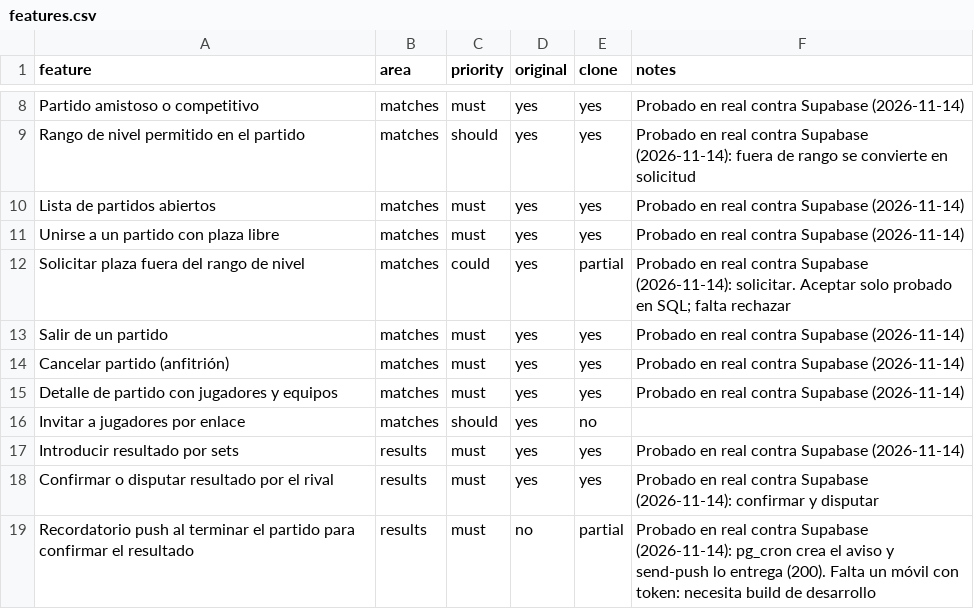
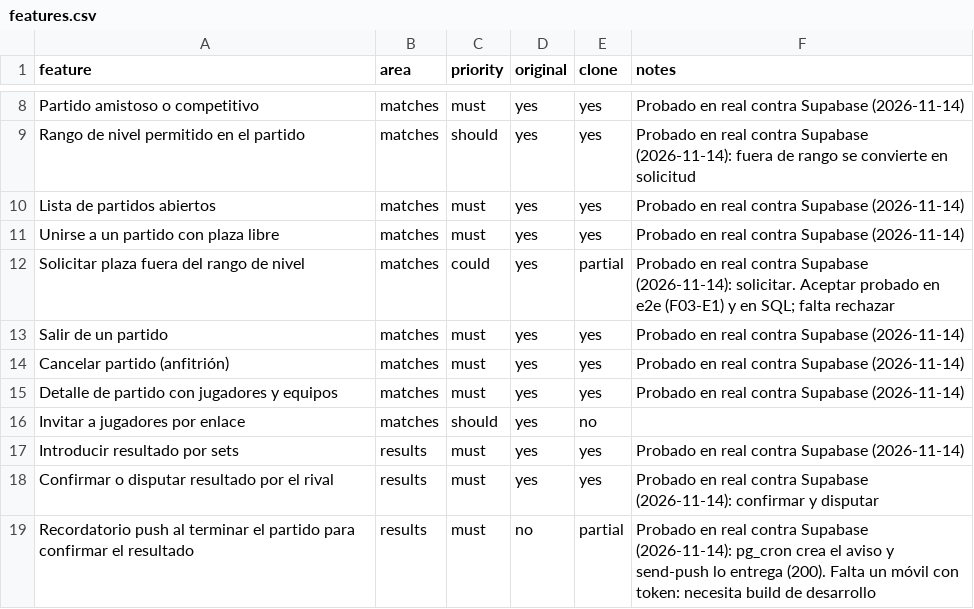
Before and after one commit to DaviidRicoo/padel.piwo, a CSV file: replica/features.csv, drawn as a sheet; only a part is shown, gaps mark what is left out.

```diff
--- a/replica/features.csv
+++ b/replica/features.csv
@@ -11,3 +11,3 @@ Lista de partidos abiertos,matches,must,yes,yes,Probado en real contra Supabase
 Unirse a un partido con plaza libre,matches,must,yes,yes,Probado en real contra Supabase (2026-11-14)
-Solicitar plaza fuera del rango de nivel,matches,could,yes,partial,Probado en real contra Supabase (2026-11-14): solicitar. Aceptar solo probado en SQL; falta rechazar
+Solicitar plaza fuera del rango de nivel,matches,could,yes,partial,Probado en real contra Supabase (2026-11-14): solicitar. Aceptar probado en e2e (F03-E1) y en SQL; falta rechazar
 Salir de un partido,matches,must,yes,yes,Probado en real contra Supabase (2026-11-14)
```
Also changed, not shown: 1 other file.
